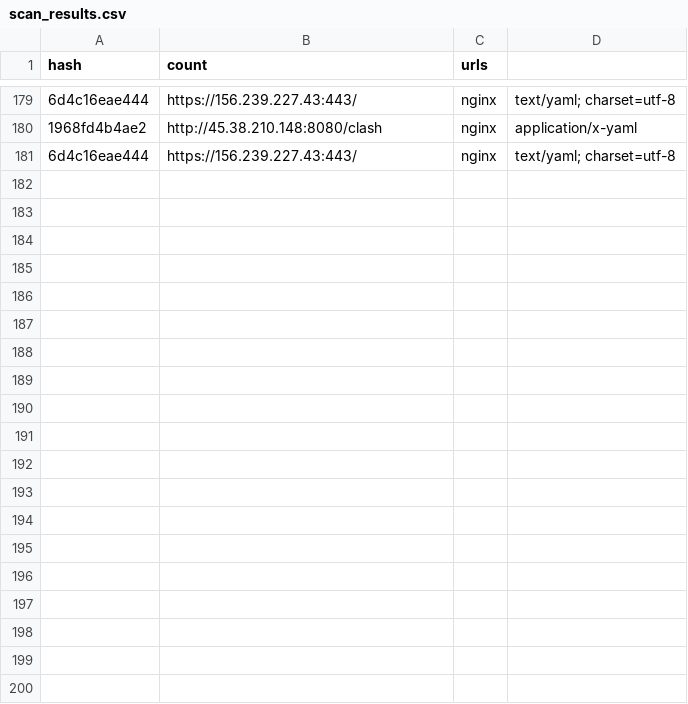
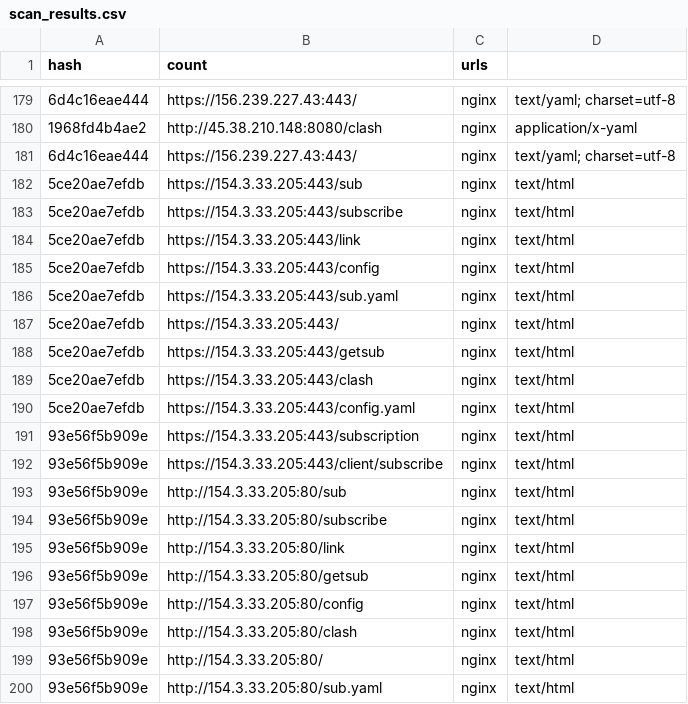
Before and after one commit to qjlxg/Barcode-Driver, a CSV file: scan_results.csv, drawn as a sheet; only a part is shown, gaps mark what is left out; the diff covers the shown part only; the diff names each change by its address in the sheet, - before the commit and + after, or states it on an @@ line.

```diff
--- a/scan_results.csv
+++ b/scan_results.csv
+row 182: 5ce20ae7efdb | https://154.3.33.205:443/sub | nginx | text/html
+row 183: 5ce20ae7efdb | https://154.3.33.205:443/subscribe | nginx | text/html
+row 184: 5ce20ae7efdb | https://154.3.33.205:443/link | nginx | text/html
+row 185: 5ce20ae7efdb | https://154.3.33.205:443/config | nginx | text/html
+row 186: 5ce20ae7efdb | https://154.3.33.205:443/sub.yaml | nginx | text/html
+row 187: 5ce20ae7efdb | https://154.3.33.205:443/ | nginx | text/html
+row 188: 5ce20ae7efdb | https://154.3.33.205:443/getsub | nginx | text/html
+row 189: 5ce20ae7efdb | https://154.3.33.205:443/clash | nginx | text/html
+row 190: 5ce20ae7efdb | https://154.3.33.205:443/config.yaml | nginx | text/html
+row 191: 93e56f5b909e | https://154.3.33.205:443/subscription | nginx | text/html
+row 192: 93e56f5b909e | https://154.3.33.205:443/client/subscribe | nginx | text/html
+row 193: 93e56f5b909e | http://154.3.33.205:80/sub | nginx | text/html
+row 194: 93e56f5b909e | http://154.3.33.205:80/subscribe | nginx | text/html
+row 195: 93e56f5b909e | http://154.3.33.205:80/link | nginx | text/html
+row 196: 93e56f5b909e | http://154.3.33.205:80/getsub | nginx | text/html
+row 197: 93e56f5b909e | http://154.3.33.205:80/config | nginx | text/html
+row 198: 93e56f5b909e | http://154.3.33.205:80/clash | nginx | text/html
+row 199: 93e56f5b909e | http://154.3.33.205:80/ | nginx | text/html
+row 200: 93e56f5b909e | http://154.3.33.205:80/sub.yaml | nginx | text/html
```
Also changed, not shown: 10 added rows elsewhere in this file, 7 other files.
